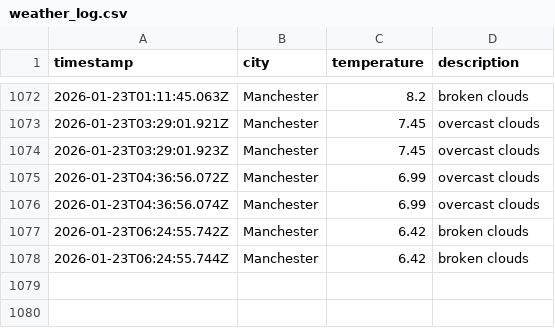
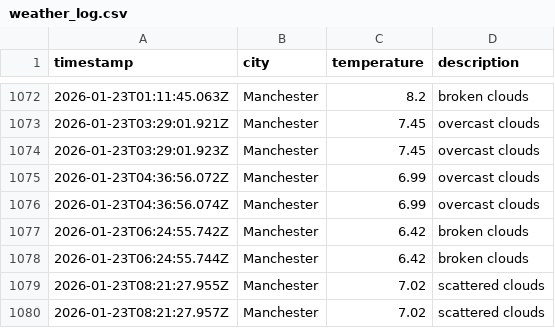
Before and after one commit to Maisie90/DataOps-weather, a CSV file: data/weather_log.csv, drawn as a sheet; only a part is shown, gaps mark what is left out; the diff names each change by its address in the sheet, - before the commit and + after, or states it on an @@ line.

```diff
--- a/data/weather_log.csv
+++ b/data/weather_log.csv
+row 1079: 2026-01-23T08:21:27.955Z | Manchester | 7.02 | scattered clouds
+row 1080: 2026-01-23T08:21:27.957Z | Manchester | 7.02 | scattered clouds
```
